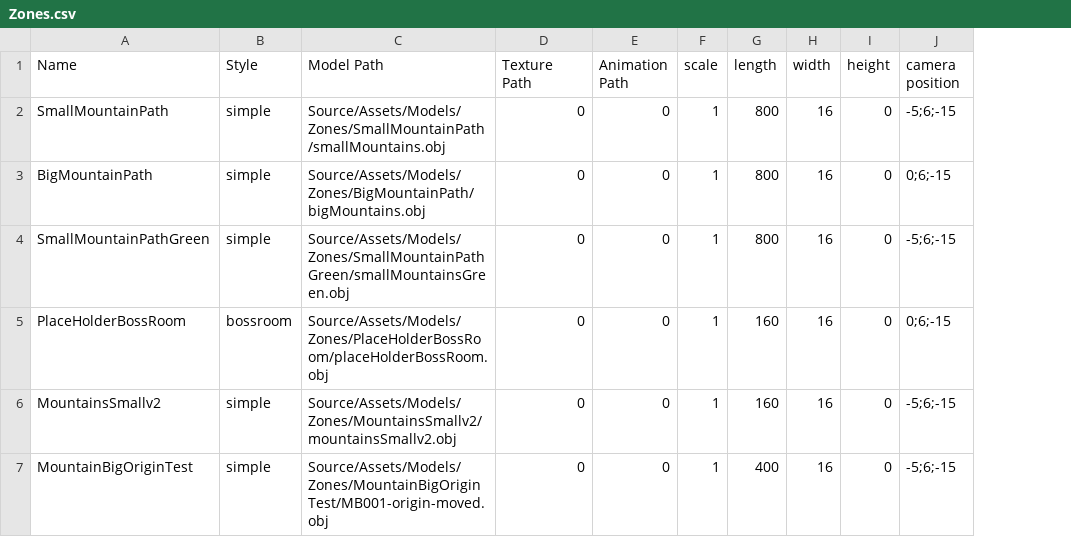
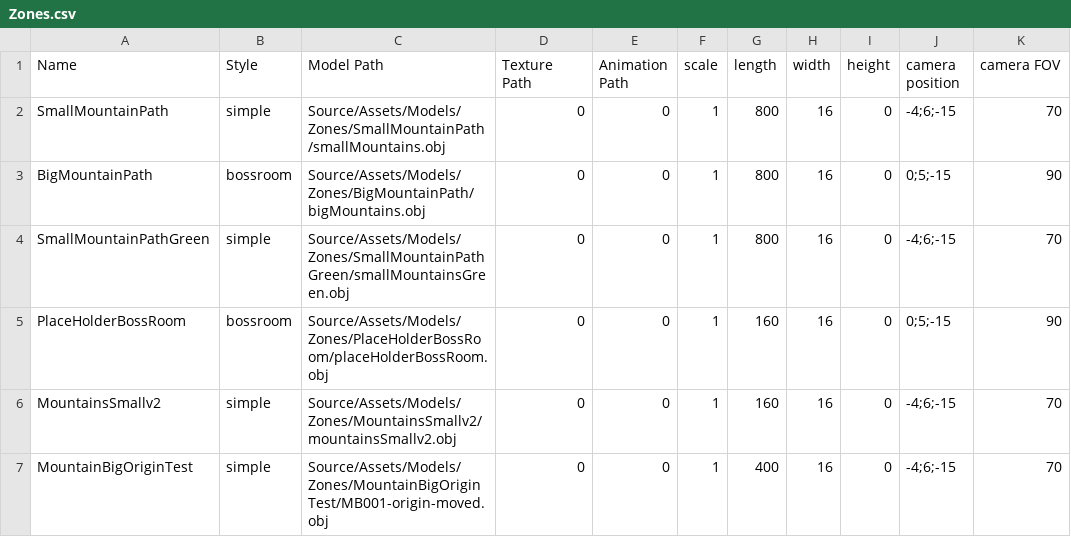
Before and after one commit to RaizorZawarudo/McGuyv-R-Type, a CSV file: Source/Assets/Models/Zones/Zones.csv, drawn as a sheet; the diff names each change by its address in the sheet, - before the commit and + after, or states it on an @@ line.

Commit message:
camera change works, has to fix FOV now, instead of using floats use ints and divide by 10

```diff
--- a/Source/Assets/Models/Zones/Zones.csv
+++ b/Source/Assets/Models/Zones/Zones.csv
+column K (camera FOV), rows 2-7: 70 | 90 | 70 | 90 | 70 | 70
-J2 (camera position): -5;6;-15
+J2 (camera position): -4;6;-15
-B3 (Style): simple
+B3 (Style): bossroom
-J3 (camera position): 0;6;-15
+J3 (camera position): 0;5;-15
-J4 (camera position): -5;6;-15
+J4 (camera position): -4;6;-15
-J5 (camera position): 0;6;-15
+J5 (camera position): 0;5;-15
-J6:J7 (camera position): -5;6;-15
+J6:J7 (camera position): -4;6;-15
```
Also changed, not shown: 9 other files.
